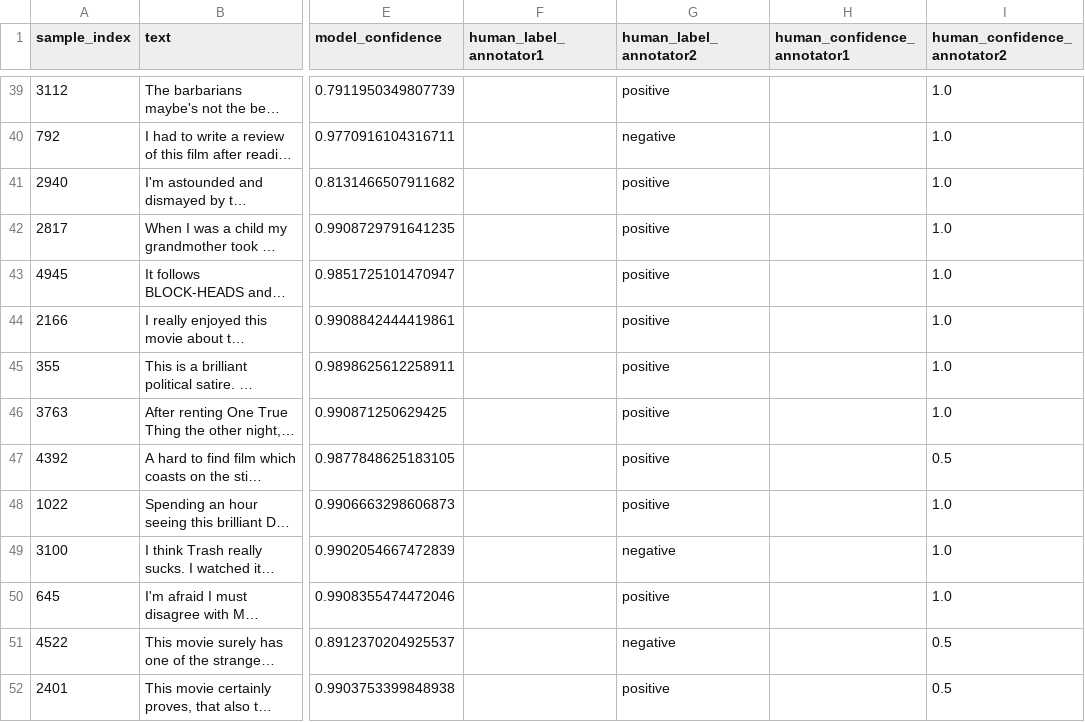
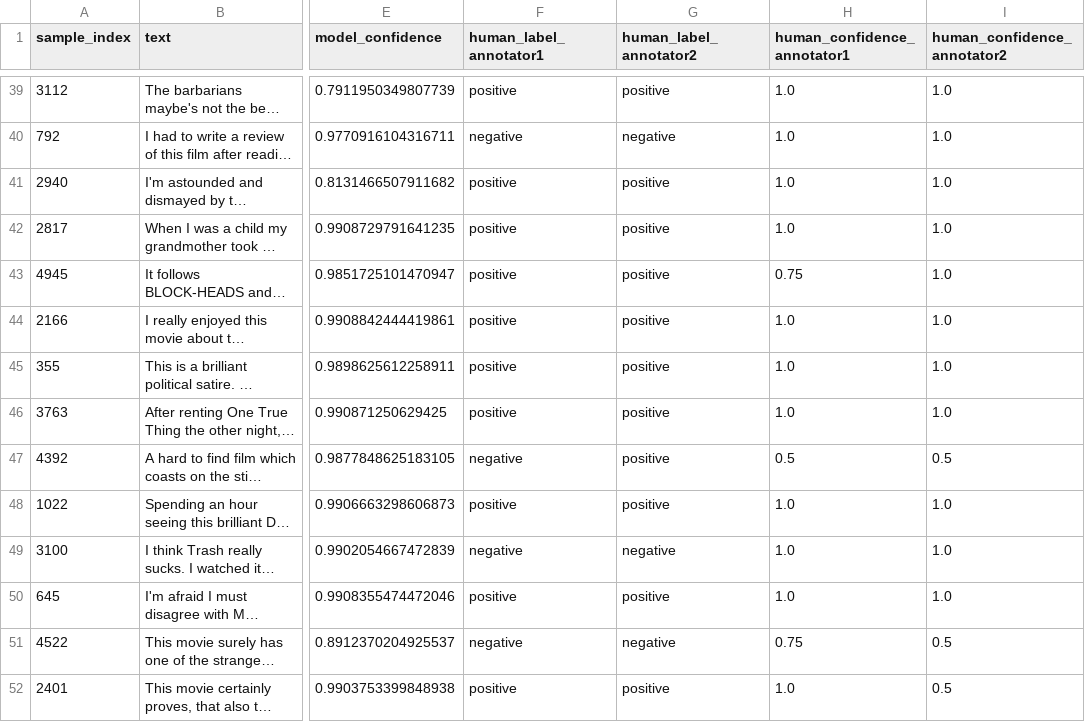
Before and after one commit to SirGrandmasterr/NLP_project, a CSV file: human_eval_100.annotated.csv, drawn as a sheet; only a part is shown, gaps mark what is left out; long unchanged cells end in …; the diff covers the shown part only; the diff names each change by its address in the sheet, - before the commit and + after, or states it on an @@ line.

```diff
--- a/human_eval_100.annotated.csv
+++ b/human_eval_100.annotated.csv
-F39 (human_label_annotator1): (empty)
+F39 (human_label_annotator1): positive
-H39:H42 (human_confidence_annotator1): (empty)
+H39:H42 (human_confidence_annotator1): 1.0
-F40 (human_label_annotator1): (empty)
+F40 (human_label_annotator1): negative
-F41:F46 (human_label_annotator1): (empty)
+F41:F46 (human_label_annotator1): positive
-H43 (human_confidence_annotator1): (empty)
+H43 (human_confidence_annotator1): 0.75
-H44:H46 (human_confidence_annotator1): (empty)
+H44:H46 (human_confidence_annotator1): 1.0
-F47 (human_label_annotator1): (empty)
+F47 (human_label_annotator1): negative
-H47 (human_confidence_annotator1): (empty)
+H47 (human_confidence_annotator1): 0.5
-F48 (human_label_annotator1): (empty)
+F48 (human_label_annotator1): positive
-H48:H50 (human_confidence_annotator1): (empty)
+H48:H50 (human_confidence_annotator1): 1.0
-F49 (human_label_annotator1): (empty)
+F49 (human_label_annotator1): negative
-F50 (human_label_annotator1): (empty)
+F50 (human_label_annotator1): positive
-F51 (human_label_annotator1): (empty)
+F51 (human_label_annotator1): negative
-H51 (human_confidence_annotator1): (empty)
+H51 (human_confidence_annotator1): 0.75
-F52 (human_label_annotator1): (empty)
+F52 (human_label_annotator1): positive
-H52 (human_confidence_annotator1): (empty)
+H52 (human_confidence_annotator1): 1.0
```
Also changed, not shown: 152 edited cells elsewhere in this file.
